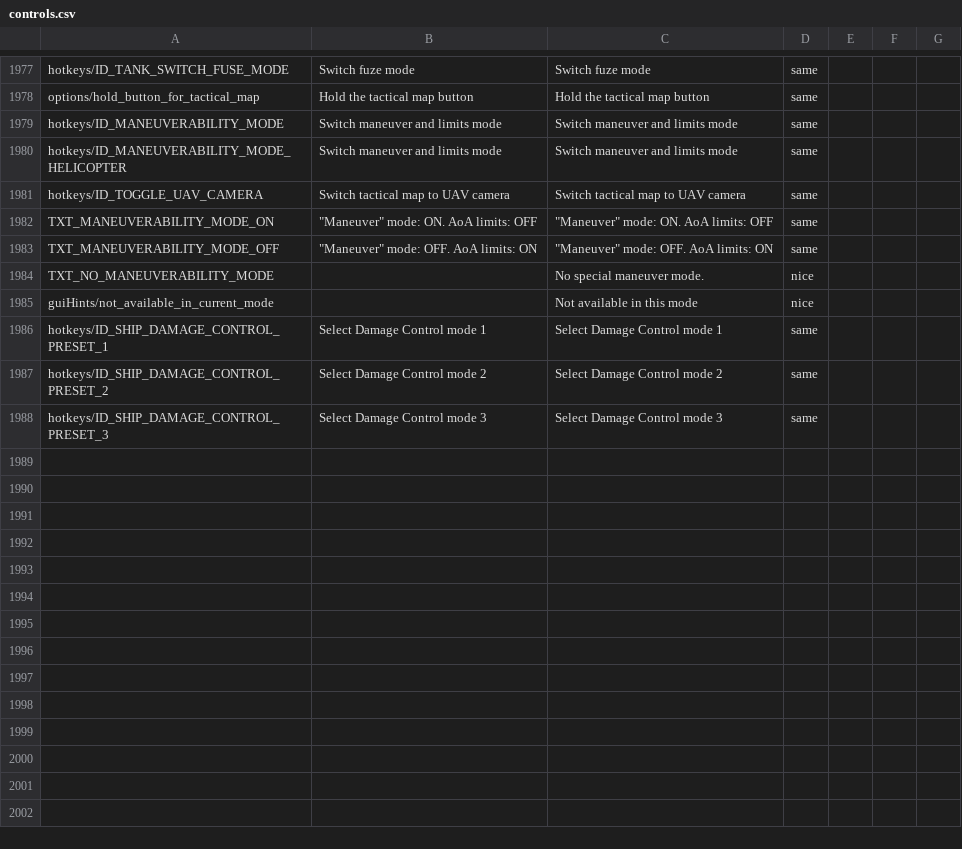
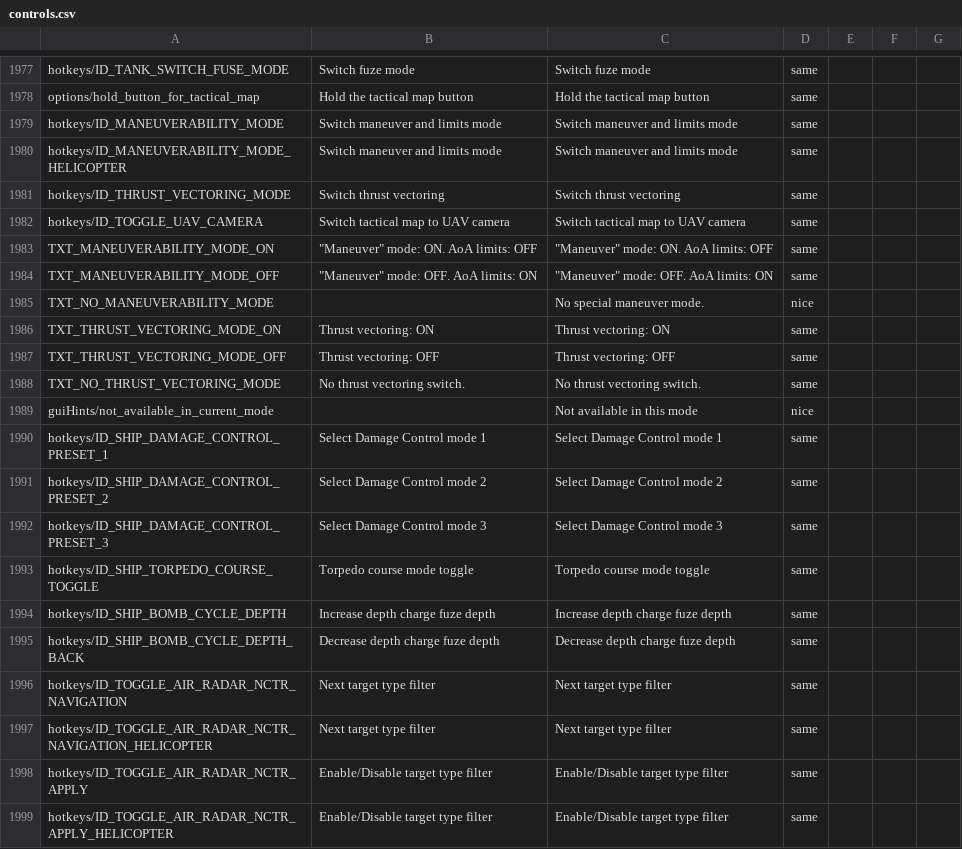
Before and after one commit to mikechuy/SCAM, a CSV file: controls.csv, drawn as a sheet; only a part is shown, gaps mark what is left out; the diff names each change by its address in the sheet, - before the commit and + after, or states it on an @@ line.

```diff
--- a/controls.csv
+++ b/controls.csv
+row 1981: hotkeys/ID_THRUST_VECTORING_MODE | Switch thrust vectoring | Switch thrust vectoring | same
+row 1986: TXT_THRUST_VECTORING_MODE_ON | Thrust vectoring: ON | Thrust vectoring: ON | same
+row 1987: TXT_THRUST_VECTORING_MODE_OFF | Thrust vectoring: OFF | Thrust vectoring: OFF | same
+row 1988: TXT_NO_THRUST_VECTORING_MODE | No thrust vectoring switch. | No thrust vectoring switch. | same
+row 1993: hotkeys/ID_SHIP_TORPEDO_COURSE_TOGGLE | Torpedo course mode toggle | Torpedo course mode toggle | same
+row 1994: hotkeys/ID_SHIP_BOMB_CYCLE_DEPTH | Increase depth charge fuze depth | Increase depth charge fuze depth | same
+row 1995: hotkeys/ID_SHIP_BOMB_CYCLE_DEPTH_BACK | Decrease depth charge fuze depth | Decrease depth charge fuze depth | same
+row 1996: hotkeys/ID_TOGGLE_AIR_RADAR_NCTR_NAVIGATION | Next target type filter | Next target type filter | same
+row 1997: hotkeys/ID_TOGGLE_AIR_RADAR_NCTR_NAVIGATION_HELICOPTER | Next target type filter | Next target type filter | same
+row 1998: hotkeys/ID_TOGGLE_AIR_RADAR_NCTR_APPLY | Enable/Disable target type filter | Enable/Disable target type filter | same
+row 1999: hotkeys/ID_TOGGLE_AIR_RADAR_NCTR_APPLY_HELICOPTER | Enable/Disable target type filter | Enable/Disable target type filter | same
```
Also changed, not shown: _online.csv, inf.csv, 7 other files.
